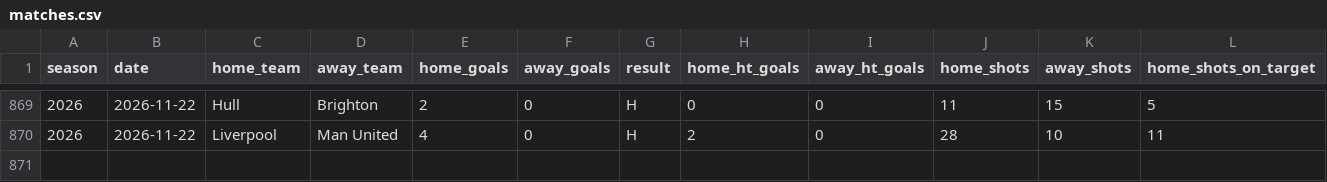
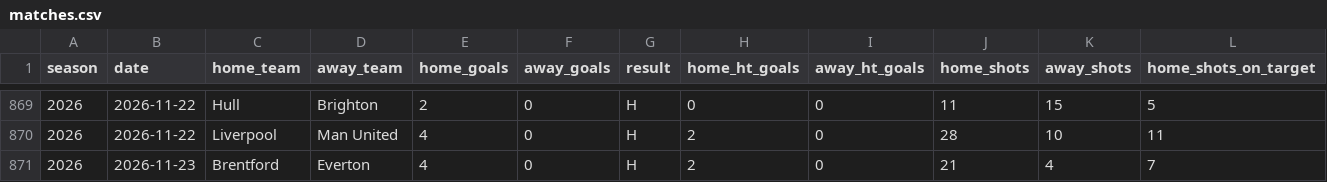
Before and after one commit to Garygunn94/premier-league-predictions, a CSV file: data/matches.csv, drawn as a sheet; only a part is shown, gaps mark what is left out; rows hold the shown columns only; the diff names each change by its address in the sheet, - before the commit and + after, or states it on an @@ line.

```diff
--- a/data/matches.csv
+++ b/data/matches.csv
+row 871: 2026 | 2026-11-23 | Brentford | Everton | 4 | 0 | H | 2 | 0 | 21 | 4 | 7
```
Also changed, not shown: data/raw/football-data-uk/E0_2627.csv, data/upcoming/fixtures.csv, 4 other files.
